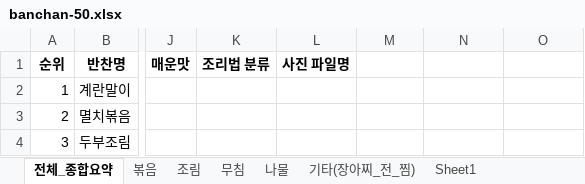
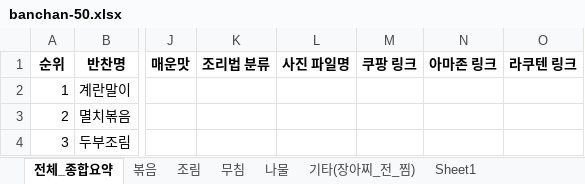
Before and after one commit to EBookMart/K-BanChan, an Excel workbook: data-source/banchan-50.xlsx, sheet 전체_종합요약, drawn as a sheet; only a part is shown, gaps mark what is left out; values as stored, in another font and other column widths than the file's, no borders; the diff names each change by its address in the sheet, - before the commit and + after, or states it on an @@ line.

```diff
--- a/data-source/banchan-50.xlsx (sheet 전체_종합요약)
+++ b/data-source/banchan-50.xlsx (sheet 전체_종합요약)
-M1: (empty)
+M1: 쿠팡 링크
-N1: (empty)
+N1: 아마존 링크
-O1: (empty)
+O1: 라쿠텐 링크
```
Also changed, not shown: 2 other files.
